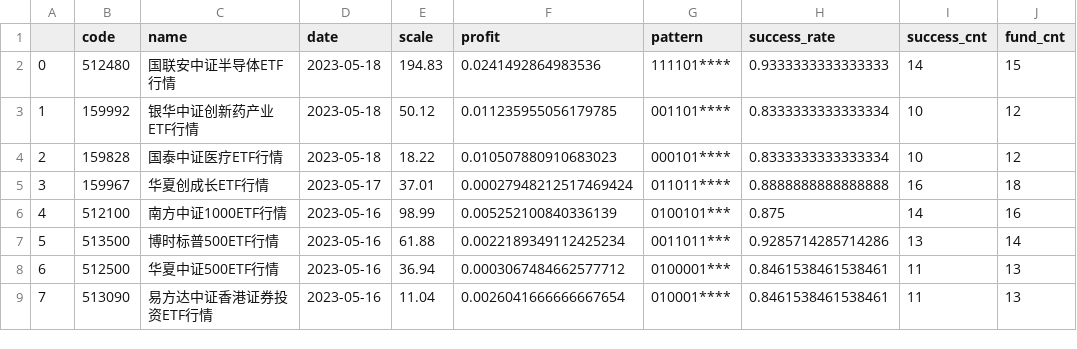
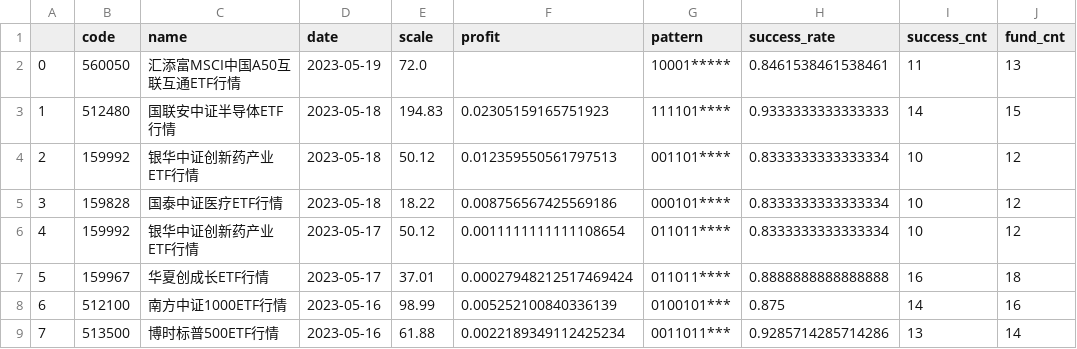
Before and after one commit to zuoxiaolei/qtrade2, a CSV file: data/ads/history_data2.csv, drawn as a sheet; only a part is shown; the shorter side is filled out with more unchanged rows; addresses are those after the commit; the diff names each change by its address in the sheet, - before the commit and + after, or states it on an @@ line.

```diff
--- a/data/ads/history_data2.csv
+++ b/data/ads/history_data2.csv
+row 2: 0 | 560050 | 汇添富MSCI中国A50互联互通ETF行情 | 2023-05-19 | 72.0 |  | 10001***** | 0.8461538461538461 | 11 | 13
@@ column A renumbered from row 3 down @@
-F3 (profit): 0.0241492864983536
+F3 (profit): 0.02305159165751923
-F4 (profit): 0.011235955056179785
+F4 (profit): 0.012359550561797513
-F5 (profit): 0.010507880910683023
+F5 (profit): 0.008756567425569186
+row 6: 4 | 159992 | 银华中证创新药产业ETF行情 | 2023-05-17 | 50.12 | 0.0011111111111108654 | 011011**** | 0.8333333333333334 | 10 | 12
```
Also changed, not shown: 1 other file.
